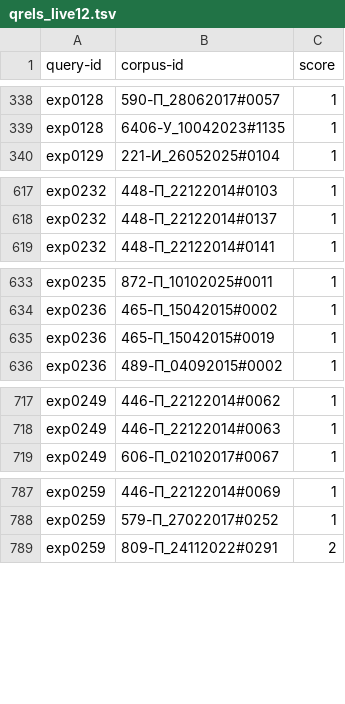
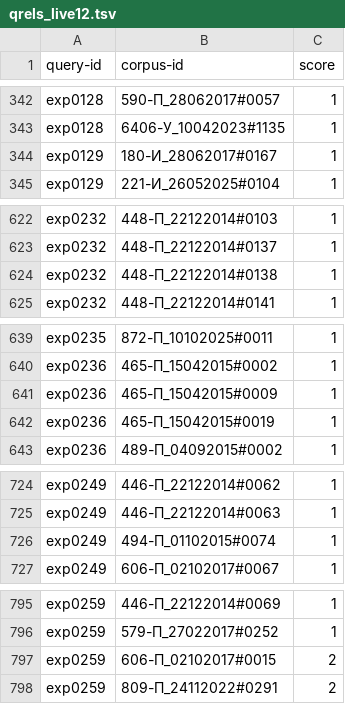
Before and after one commit to nata2627/ru-fin-rag, a TSV file: retrieval/data/queries/qrels_live12.tsv, drawn as a sheet; only a part is shown, gaps mark what is left out; the diff covers the shown part only.

```diff
--- a/retrieval/data/queries/qrels_live12.tsv
+++ b/retrieval/data/queries/qrels_live12.tsv
@@ -339,2 +343,3 @@ exp0128	590-П_28062017#0057	1
 exp0128	6406-У_10042023#1135	1
+exp0129	180-И_28062017#0167	1
 exp0129	221-И_26052025#0104	1
@@ -618,2 +623,3 @@ exp0232	448-П_22122014#0103	1
 exp0232	448-П_22122014#0137	1
+exp0232	448-П_22122014#0138	1
 exp0232	448-П_22122014#0141	1
@@ -634,2 +640,3 @@ exp0235	872-П_10102025#0011	1
 exp0236	465-П_15042015#0002	1
+exp0236	465-П_15042015#0009	1
 exp0236	465-П_15042015#0019	1
@@ -718,2 +725,3 @@ exp0249	446-П_22122014#0062	1
 exp0249	446-П_22122014#0063	1
+exp0249	494-П_01102015#0074	1
 exp0249	606-П_02102017#0067	1
@@ -788,2 +796,3 @@ exp0259	446-П_22122014#0069	1
 exp0259	579-П_27022017#0252	1
+exp0259	606-П_02102017#0015	2
 exp0259	809-П_24112022#0291	2
```
Also changed, not shown: 39 added rows elsewhere in this file, retrieval/data/queries/qrels_live12_punkt.tsv, 5 other files.
